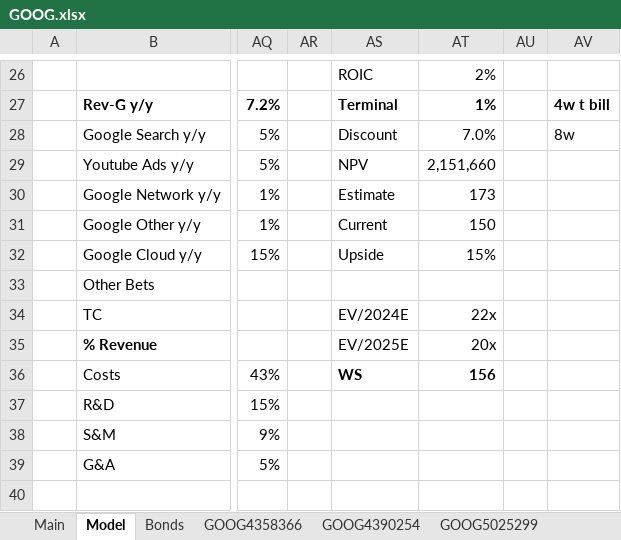
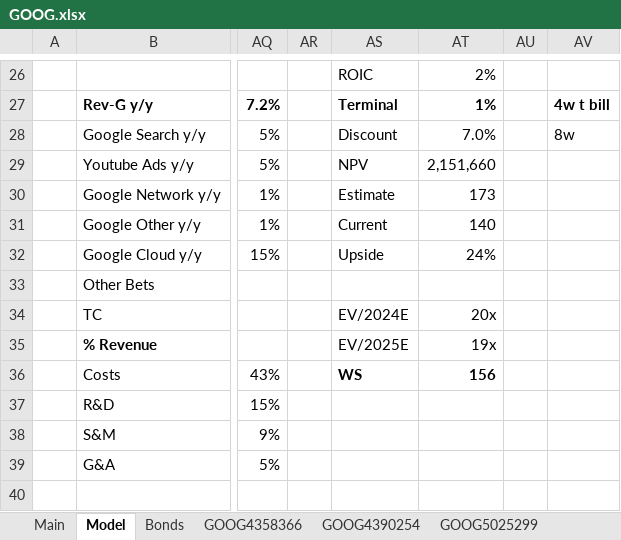
Before and after one commit to jameelbrannon/EquityResearch, an Excel workbook: GOOG.xlsx, sheet Model, drawn as a sheet; only a part is shown, gaps mark what is left out; values as stored, in another font and other column widths than the file's, no borders; charts and pictures and conditional formats not drawn; the diff names each change by its address in the sheet, - before the commit and + after, or states it on an @@ line.

```diff
--- a/GOOG.xlsx (sheet Model)
+++ b/GOOG.xlsx (sheet Model)
-AT31: 150
+AT31: 140
-AT32: 15%
+AT32: 24%
-AT34: 22x
+AT34: 20x
-AT35: 20x
+AT35: 19x
```
Also changed, not shown: sheet Bonds, sheet Main, sheet eg, sheet GOOG4358366, sheet GOOG4390254, sheet GOOG5025299, 4 more sheets.
